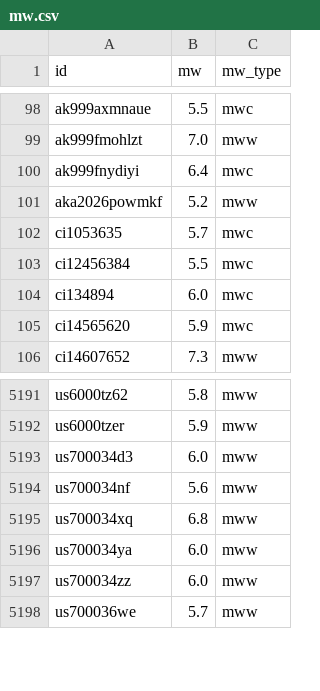
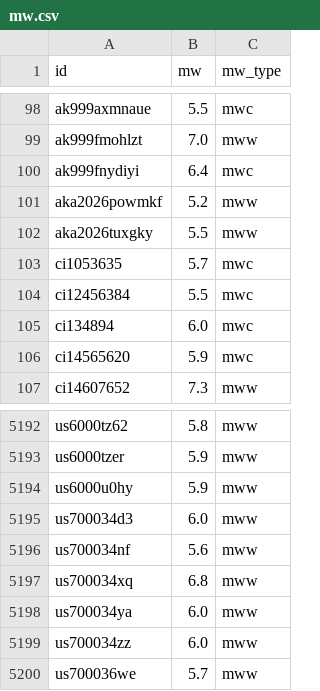
Before and after one commit to judithhubbard/earthquake-stats, a CSV file: pipeline/mw.csv, drawn as a sheet; only a part is shown, gaps mark what is left out.

```diff
--- a/pipeline/mw.csv
+++ b/pipeline/mw.csv
@@ -101,2 +101,3 @@ ak999fnydiyi,6.4,mwc
 aka2026powmkf,5.2,mww
+aka2026tuxgky,5.5,mww
 ci1053635,5.7,mwc
@@ -5192,2 +5193,3 @@ us6000tz62,5.8,mww
 us6000tzer,5.9,mww
+us6000u0hy,5.9,mww
 us700034d3,6.0,mww
```
